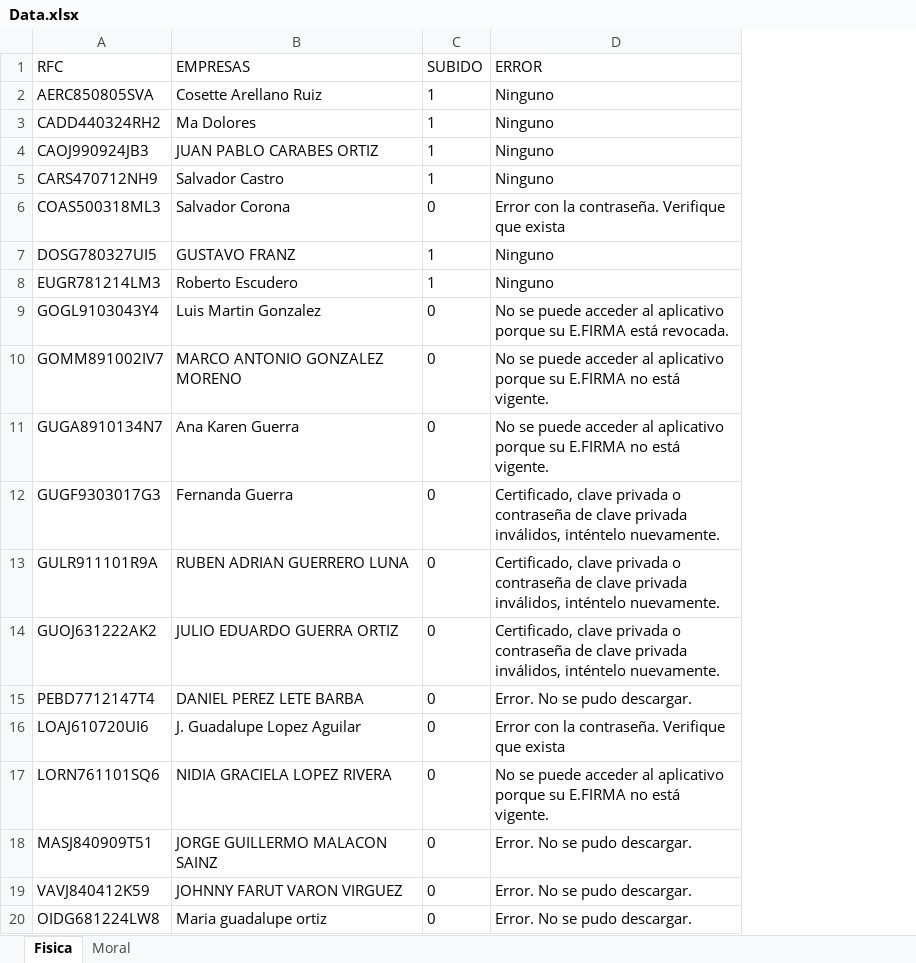
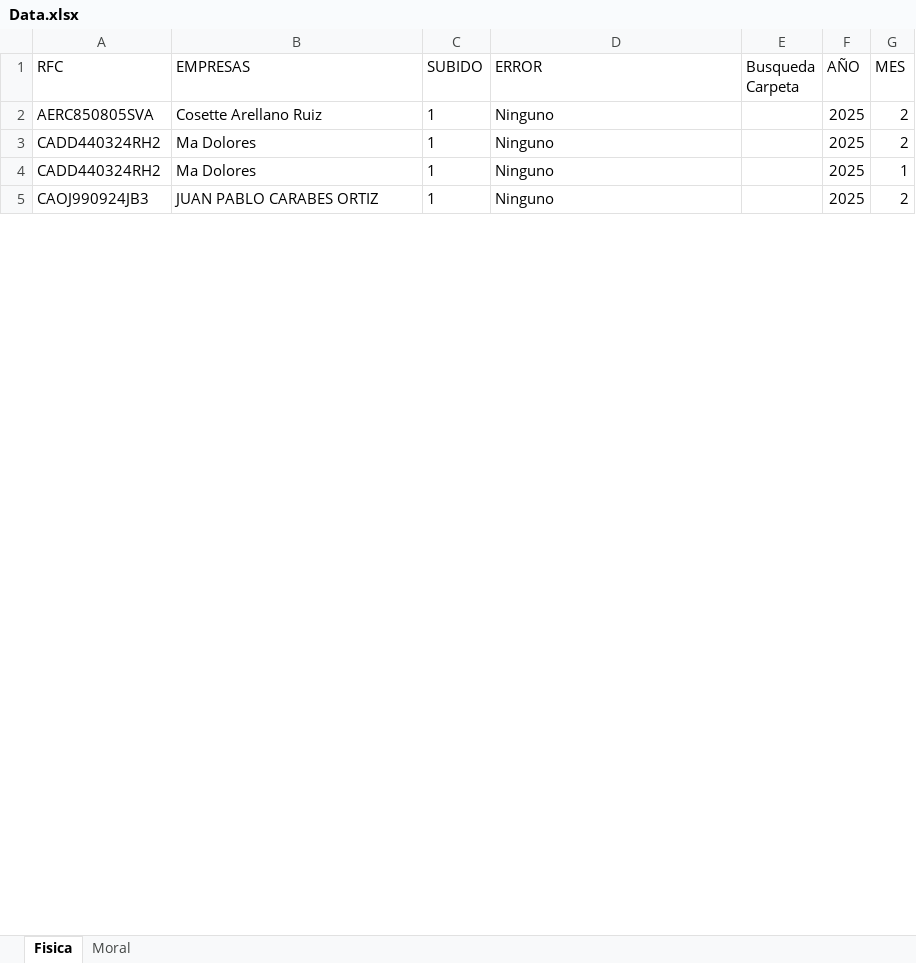
Before and after one commit to TheAgeus/diot_online, an Excel workbook: Data.xlsx, sheet Fisica, drawn as a sheet; only a part is shown; values as stored, in another font and other column widths than the file's, no borders; conditional formats not drawn; removed rows and columns are numbered as before the commit, all else as after; the diff covers the shown part only; the diff names each change by its address in the sheet, - before the commit and + after, or states it on an @@ line.

```diff
--- a/Data.xlsx (sheet Fisica)
+++ b/Data.xlsx (sheet Fisica)
+column E (Busqueda Carpeta), empty
+column F (AÑO), rows 2-3: 2025 | 2025; row 5: 2025
+column G (MES), rows 2-3: 2 | 2; row 5: 2
+row 4: CADD440324RH2 | Ma Dolores | 1 | Ninguno |  | 2025 | 1
-row 5: CARS470712NH9 | Salvador Castro | 1 | Ninguno
-row 6: COAS500318ML3 | Salvador Corona | 0 | Error con la contraseña. Verifique que exista
-row 7: DOSG780327UI5 | GUSTAVO FRANZ | 1 | Ninguno
-row 8: EUGR781214LM3 | Roberto Escudero | 1 | Ninguno
-row 9: GOGL9103043Y4 | Luis Martin Gonzalez | 0 | No se puede acceder al aplicativo porque su E.FIRMA está revocada.
-row 10: GOMM891002IV7 | MARCO ANTONIO GONZALEZ MORENO | 0 | No se puede acceder al aplicativo porque su E.FIRMA no está vigente.
-row 11: GUGA8910134N7 | Ana Karen Guerra | 0 | No se puede acceder al aplicativo porque su E.FIRMA no está vigente.
-row 12: GUGF9303017G3 | Fernanda Guerra | 0 | Certificado, clave privada o contraseña de clave privada inválidos, inténtelo nuevamente.
-row 13: GULR911101R9A | RUBEN ADRIAN GUERRERO LUNA | 0 | Certificado, clave privada o contraseña de clave privada inválidos, inténtelo nuevamente.
-row 14: GUOJ631222AK2 | JULIO EDUARDO GUERRA ORTIZ | 0 | Certificado, clave privada o contraseña de clave privada inválidos, inténtelo nuevamente.
-row 15: PEBD7712147T4 | DANIEL PEREZ LETE BARBA | 0 | Error. No se pudo descargar.
-row 16: LOAJ610720UI6 | J. Guadalupe Lopez Aguilar | 0 | Error con la contraseña. Verifique que exista
-row 17: LORN761101SQ6 | NIDIA GRACIELA LOPEZ RIVERA | 0 | No se puede acceder al aplicativo porque su E.FIRMA no está vigente.
-row 18: MASJ840909T51 | JORGE GUILLERMO MALACON SAINZ | 0 | Error. No se pudo descargar.
-row 19: VAVJ840412K59 | JOHNNY FARUT VARON VIRGUEZ | 0 | Error. No se pudo descargar.
-row 20: OIDG681224LW8 | Maria guadalupe ortiz | 0 | Error. No se pudo descargar.
```
Also changed, not shown: 5 added rows and 23 removed rows elsewhere in this sheet, sheet Moral, 7 other files.
